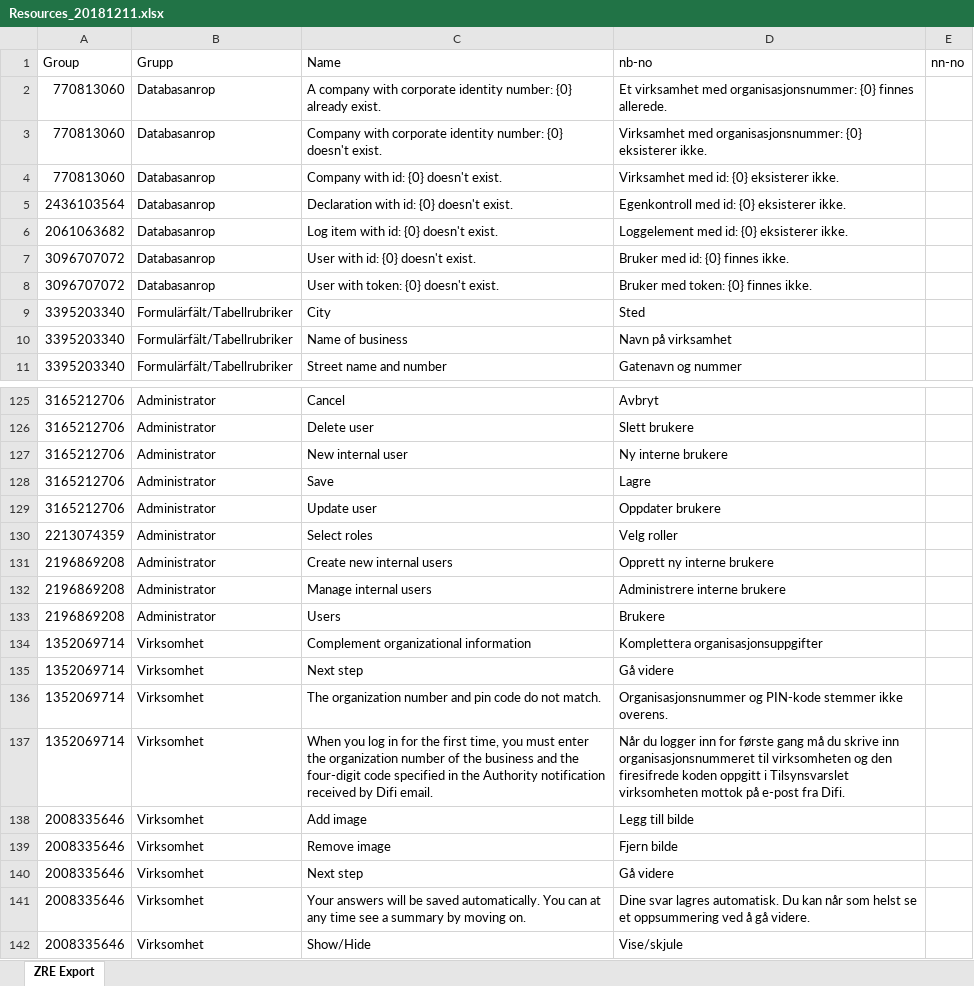
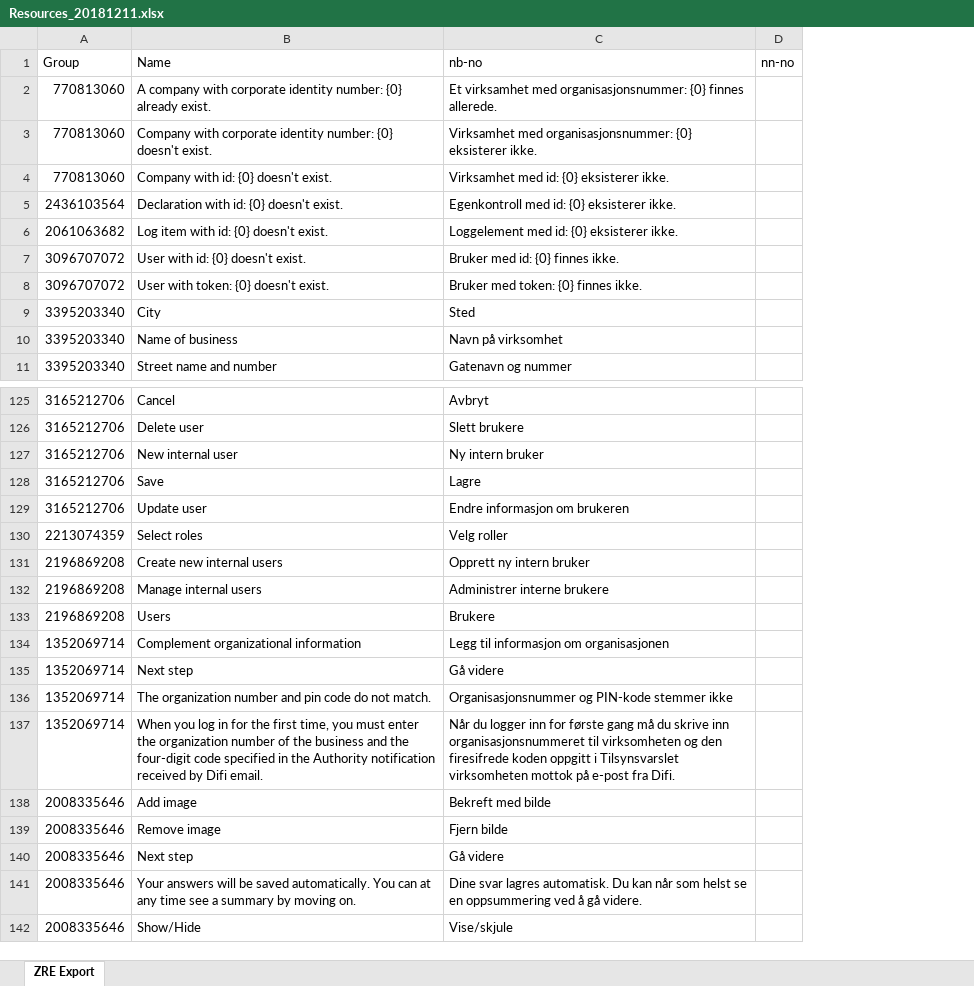
Before and after one commit to difi/tilsyn-automat, an Excel workbook: Resources_20181211.xlsx, sheet ZRE Export, drawn as a sheet; only a part is shown, gaps mark what is left out; values as stored, in another font and other column widths than the file's, no borders; removed rows and columns are numbered as before the commit, all else as after; the diff covers the shown part only; the diff names each change by its address in the sheet, - before the commit and + after, or states it on an @@ line.

```diff
--- a/Resources_20181211.xlsx (sheet ZRE Export)
+++ b/Resources_20181211.xlsx (sheet ZRE Export)
-column B, rows 1-11: Grupp | Databasanrop | Databasanrop | Databasanrop | Databasanrop | Databasanrop | Databasanrop | Databasanrop | Formulärfält/Tabellrubriker | Formulärfält/Tabellrubriker | Formulärfält/Tabellrubriker; rows 125-142: Administrator | Administrator | Administrator | Administrator | Administrator | Administrator | Administrator | Administrator | Administrator | Virksomhet | Virksomhet | Virksomhet | Virksomhet | Virksomhet | Virksomhet | Virksomhet | Virksomhet | Virksomhet
-C10: Navn på virksamhet
+C10: Navn på virksomhet
-C127: Ny interne brukere
+C127: Ny intern bruker
-C129: Oppdater brukere
+C129: Endre informasjon om brukeren
-C131: Opprett ny interne brukere
+C131: Opprett ny intern bruker
-C132: Administrere interne brukere
+C132: Administrer interne brukere
-C134: Komplettera organisasjonsuppgifter
+C134: Legg til informasjon om organisasjonen
-C136: …stemmer ikke overens.
+C136: …stemmer ikke
-C138: Legg till bilde
+C138: Bekreft med bilde
-C141: …helst se et oppsummering ved…
+C141: …helst se en oppsummering ved…
```
Also changed, not shown: 8 edited cells elsewhere in this sheet, 18 other files.
